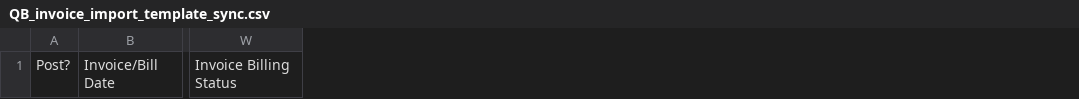
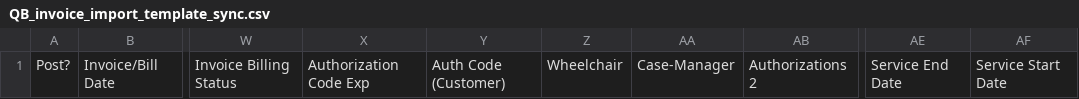
Before and after one commit to mplefort/lakeshoretranspo-routegenie-client, a CSV file: mappings/QB_invoice_import_template_sync.csv, drawn as a sheet; only a part is shown, gaps mark what is left out; the diff names each change by its address in the sheet, - before the commit and + after, or states it on an @@ line.

```diff
--- a/mappings/QB_invoice_import_template_sync.csv
+++ b/mappings/QB_invoice_import_template_sync.csv
+column X, row 1: Authorization Code Exp
+column Y, row 1: Auth Code (Customer)
+column Z, row 1: Wheelchair
+column AA, row 1: Case-Manager
+column AB, row 1: Authorizations 2
+column AE, row 1: Service End Date
+column AF, row 1: Service Start Date
```
Also changed, not shown: 2 other files.
